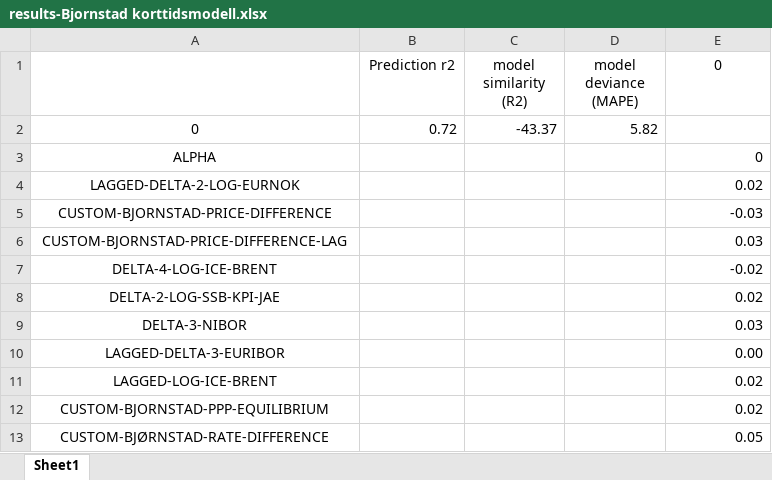
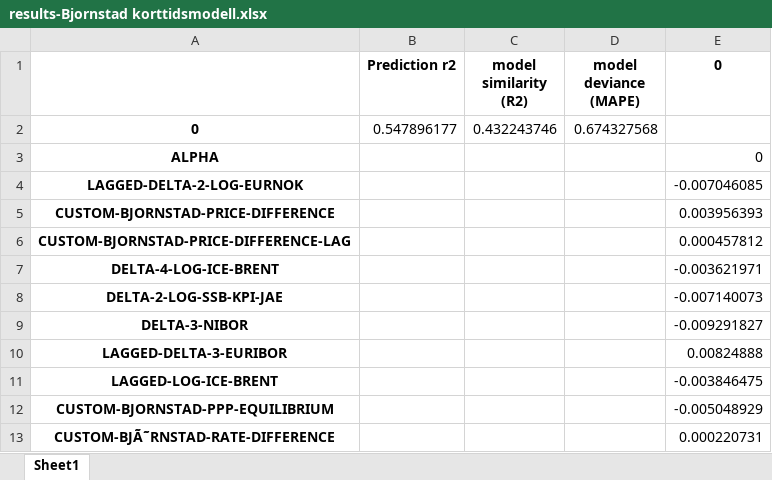
Before and after one commit to mikamyrseth/gutta-skriver-master, an Excel workbook: results-Bjornstad korttidsmodell.xlsx, sheet Sheet1, drawn as a sheet; values as stored, in another font and other column widths than the file's, no borders; removed rows and columns are numbered as before the commit, all else as after; the diff names each change by its address in the sheet, - before the commit and + after, or states it on an @@ line.

Commit message:
model changes and new tests

```diff
--- a/results-Bjornstad korttidsmodell.xlsx (sheet Sheet1)
+++ b/results-Bjornstad korttidsmodell.xlsx (sheet Sheet1)
-B1:E1 bold: off
+B1:E1 bold: on
-A2:A12 bold: off
+A2:A12 bold: on
-B2 (Prediction r2): 0.72
+B2 (Prediction r2): 0.547896177
-C2 (model similarity (R2)): -43.37
+C2 (model similarity (R2)): 0.432243746
-D2 (model deviance (MAPE)): 5.82
+D2 (model deviance (MAPE)): 0.674327568
-E4 (0): 0.02
+E4 (0): -0.007046085
-E5 (0): -0.03
+E5 (0): 0.003956393
-E6 (0): 0.03
+E6 (0): 0.000457812
-E7 (0): -0.02
+E7 (0): -0.003621971
-E8 (0): 0.02
+E8 (0): -0.007140073
-E9 (0): 0.03
+E9 (0): -0.009291827
-E10 (0): 0.00
+E10 (0): 0.00824888
-E11 (0): 0.02
+E11 (0): -0.003846475
-E12 (0): 0.02
+E12 (0): -0.005048929
-row 13: CUSTOM-BJØRNSTAD-RATE-DIFFERENCE |  |  |  | 0.05
+row 13: CUSTOM-BJÃ˜RNSTAD-RATE-DIFFERENCE |  |  |  | 0.000220731
```
Also changed, not shown: results-Akram (2022) Aggregate oil prices.xlsx, results-Ellen linear model.xlsx, 18 other files.
